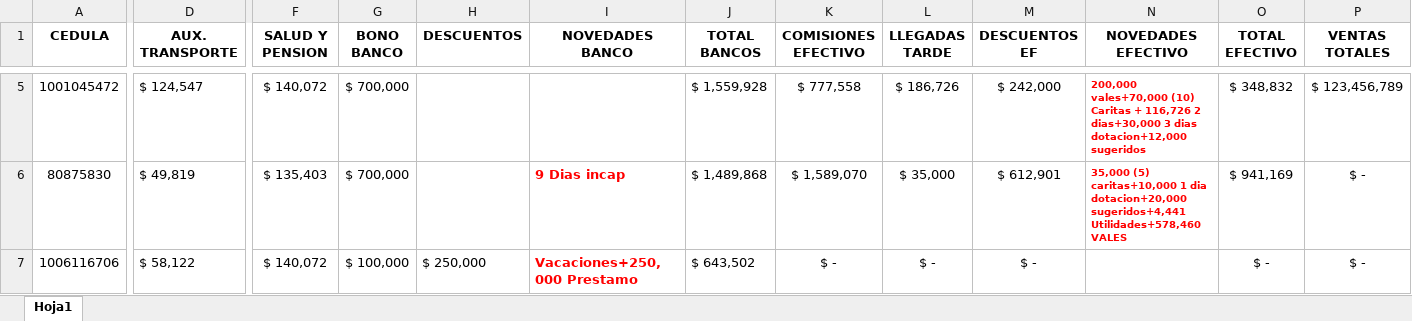
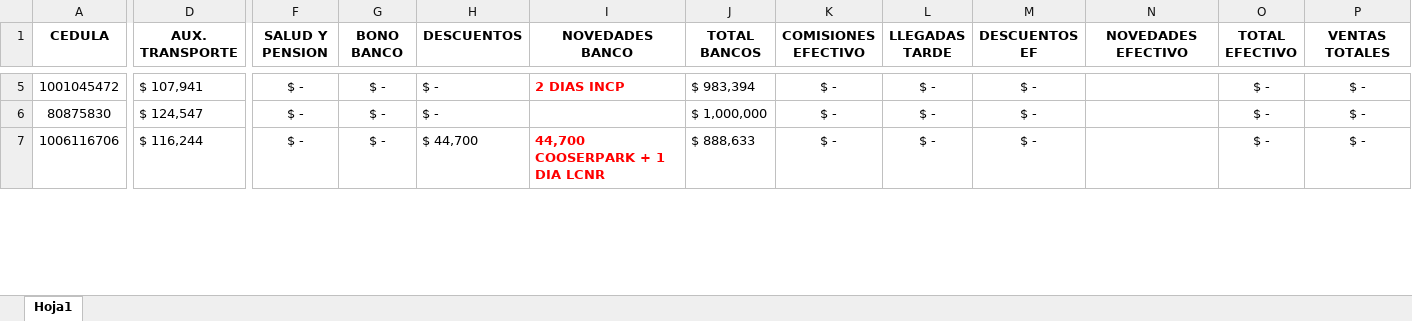
Before and after one commit to Alpartes/DESPRENDIBLE, an Excel workbook: empleados.xlsx, sheet Hoja1, drawn as a sheet; only a part is shown, gaps mark what is left out; values as stored, in another font and other column widths than the file's, no borders; the diff covers the shown part only; the diff names each change by its address in the sheet, - before the commit and + after, or states it on an @@ line.

```diff
--- a/empleados.xlsx (sheet Hoja1)
+++ b/empleados.xlsx (sheet Hoja1)
-D5 (AUX. TRANSPORTE): $ 124,547
+D5 (AUX. TRANSPORTE): $ 107,941
-F5 (SALUD Y PENSION): $ 140,072
+F5 (SALUD Y PENSION): $ -
-G5:G6 (BONO BANCO): $ 700,000
+G5:G6 (BONO BANCO): $ -
-H5:H6 (DESCUENTOS): (empty)
+H5:H6 (DESCUENTOS): $ -
-I5 (NOVEDADES BANCO): (empty)
+I5 (NOVEDADES BANCO): 2 DIAS INCP
-J5 (TOTAL BANCOS): $ 1,559,928
+J5 (TOTAL BANCOS): $ 983,394
-K5 (COMISIONES EFECTIVO): $ 777,558
+K5 (COMISIONES EFECTIVO): $ -
-L5 (LLEGADAS TARDE): $ 186,726
+L5 (LLEGADAS TARDE): $ -
-M5 (DESCUENTOS EF): $ 242,000
+M5 (DESCUENTOS EF): $ -
-N5 (NOVEDADES EFECTIVO): 200,000 vales+70,000 (10) Caritas + 116,726 2 dias+30,000 3 dias dotacion+12,000 sugeridos
+N5 (NOVEDADES EFECTIVO): (empty)
-O5 (TOTAL EFECTIVO): $ 348,832
+O5 (TOTAL EFECTIVO): $ -
-P5 (VENTAS TOTALES): $ 123,456,789
+P5 (VENTAS TOTALES): $ -
-D6 (AUX. TRANSPORTE): $ 49,819
+D6 (AUX. TRANSPORTE): $ 124,547
-F6 (SALUD Y PENSION): $ 135,403
+F6 (SALUD Y PENSION): $ -
-I6 (NOVEDADES BANCO): 9 Dias incap
+I6 (NOVEDADES BANCO): (empty)
-J6 (TOTAL BANCOS): $ 1,489,868
+J6 (TOTAL BANCOS): $ 1,000,000
-K6 (COMISIONES EFECTIVO): $ 1,589,070
+K6 (COMISIONES EFECTIVO): $ -
-L6 (LLEGADAS TARDE): $ 35,000
+L6 (LLEGADAS TARDE): $ -
-M6 (DESCUENTOS EF): $ 612,901
+M6 (DESCUENTOS EF): $ -
-N6 (NOVEDADES EFECTIVO): 35,000 (5) caritas+10,000 1 dia dotacion+20,000 sugeridos+4,441 Utilidades+578,460 VALES
+N6 (NOVEDADES EFECTIVO): (empty)
-O6 (TOTAL EFECTIVO): $ 941,169
+O6 (TOTAL EFECTIVO): $ -
-D7 (AUX. TRANSPORTE): $ 58,122
+D7 (AUX. TRANSPORTE): $ 116,244
-F7 (SALUD Y PENSION): $ 140,072
+F7 (SALUD Y PENSION): $ -
-G7 (BONO BANCO): $ 100,000
+G7 (BONO BANCO): $ -
-H7 (DESCUENTOS): $ 250,000
+H7 (DESCUENTOS): $ 44,700
-I7 (NOVEDADES BANCO): Vacaciones+250,000 Prestamo
+I7 (NOVEDADES BANCO): 44,700 COOSERPARK + 1 DIA LCNR
-J7 (TOTAL BANCOS): $ 643,502
+J7 (TOTAL BANCOS): $ 888,633
```
Also changed, not shown: 1 added row and 113 edited cells elsewhere in this sheet, formulas that keep their value.
